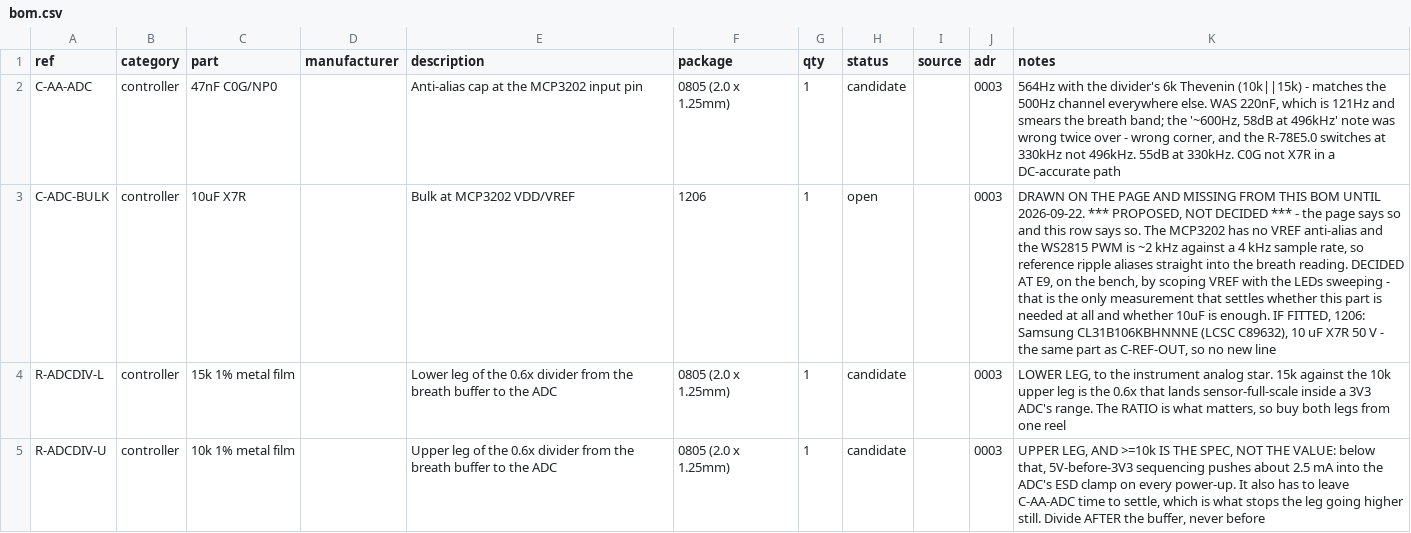
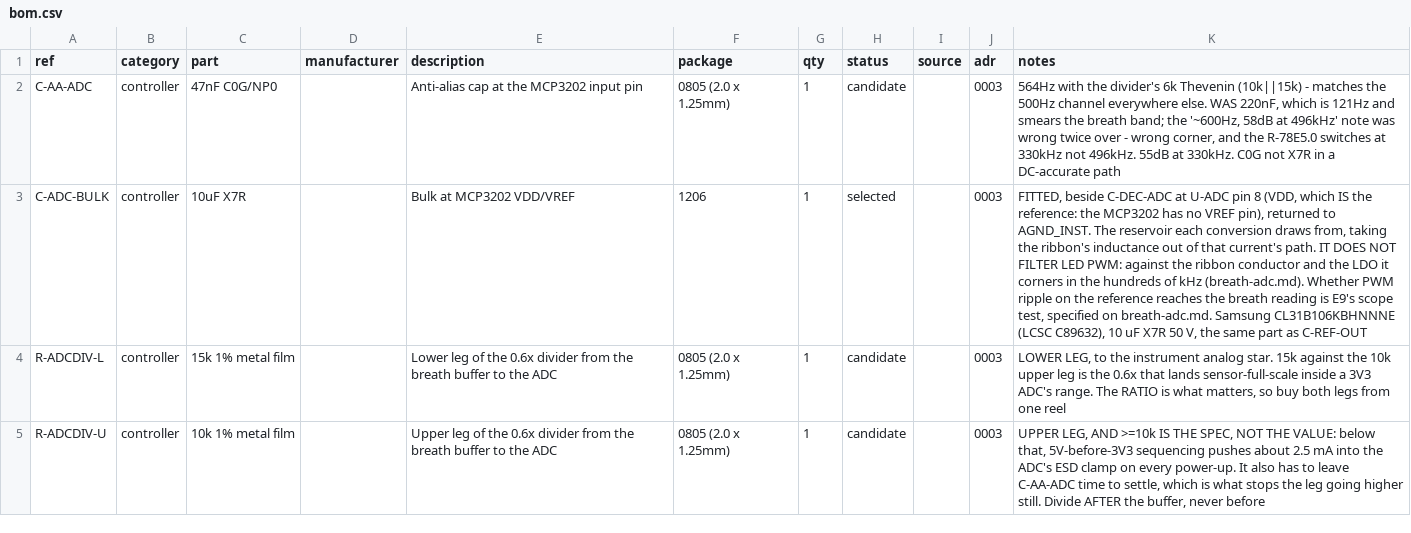
Before and after one commit to jeffmhopkins/Woody, a CSV file: hardware/carrier/breath-adc/bom.csv, drawn as a sheet; only a part is shown; the diff names each change by its address in the sheet, - before the commit and + after, or states it on an @@ line.

```diff
--- a/hardware/carrier/breath-adc/bom.csv
+++ b/hardware/carrier/breath-adc/bom.csv
-H3 (status): open
+H3 (status): selected
-K3 (notes): DRAWN ON THE PAGE AND MISSING FROM THIS BOM UNTIL 2026-09-22. *** PROPOSED, NOT DECIDED *** - the page says so and this row says so. The MCP3202 has no VREF anti-alias and the WS2815 PWM is ~2 kHz against a 4 kHz sample rate, so reference ripple aliases straight into the breath reading. DECIDED AT E9, on the bench, by scoping VREF with the LEDs sweeping - that is the only measurement that settles whether this part is needed at all and whether 10uF is enough. IF FITTED, 1206: Samsung CL31B106KBHNNNE (LCSC C89632), 10 uF X7R 50 V - the same part as C-REF-OUT, so no new line
+K3 (notes): FITTED, beside C-DEC-ADC at U-ADC pin 8 (VDD, which IS the reference: the MCP3202 has no VREF pin), returned to AGND_INST. The reservoir each conversion draws from, taking the ribbon's inductance out of that current's path. IT DOES NOT FILTER LED PWM: against the ribbon conductor and the LDO it corners in the hundreds of kHz (breath-adc.md). Whether PWM ripple on the reference reaches the breath reading is E9's scope test, specified on breath-adc.md. Samsung CL31B106KBHNNNE (LCSC C89632), 10 uF X7R 50 V, the same part as C-REF-OUT
```
Also changed, not shown: hardware/SHEETS.csv, hardware/bom.csv, 7 other files.
